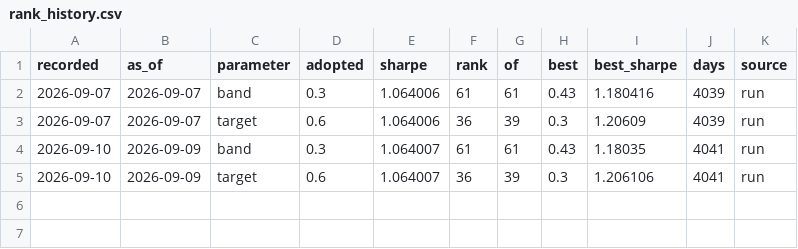
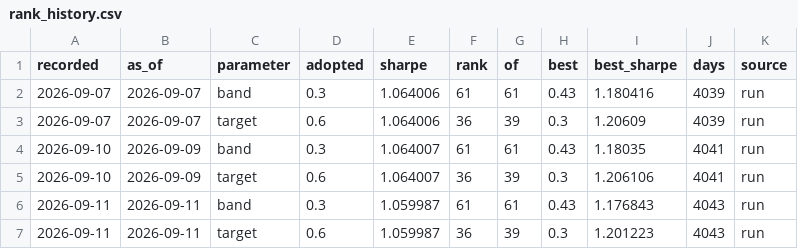
Before and after one commit to quasinbox-netizen/EP6, a CSV file: data/processed/rank_history.csv, drawn as a sheet.

```diff
--- a/data/processed/rank_history.csv
+++ b/data/processed/rank_history.csv
@@ -5 +5,3 @@ recorded,as_of,parameter,adopted,sharpe,rank,of,best,best_sharpe,days,source
 2026-09-10,2026-09-09,target,0.6,1.064007,36,39,0.3,1.206106,4041,run
+2026-09-11,2026-09-11,band,0.3,1.059987,61,61,0.43,1.176843,4043,run
+2026-09-11,2026-09-11,target,0.6,1.059987,36,39,0.3,1.201223,4043,run
```
Also changed, not shown: data/processed/sizing_comparison.csv, data/processed/sizing_sweep.csv, 8 other files.
